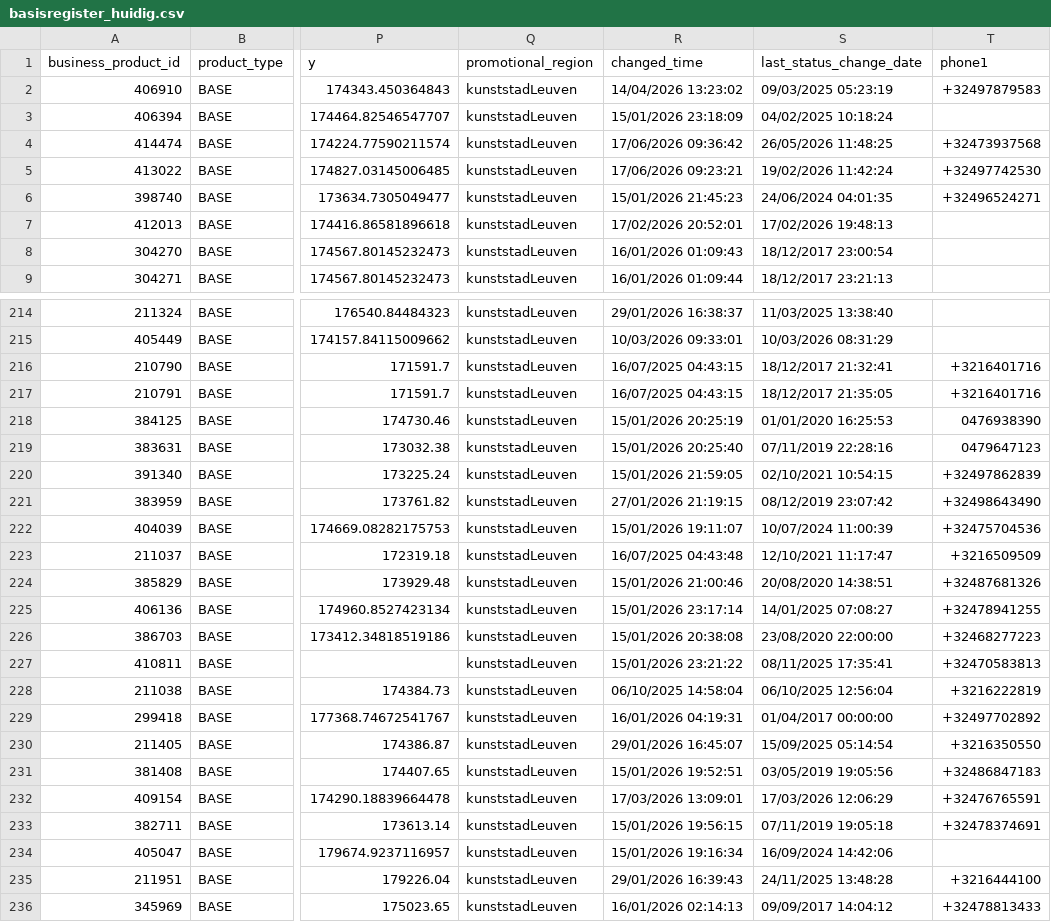
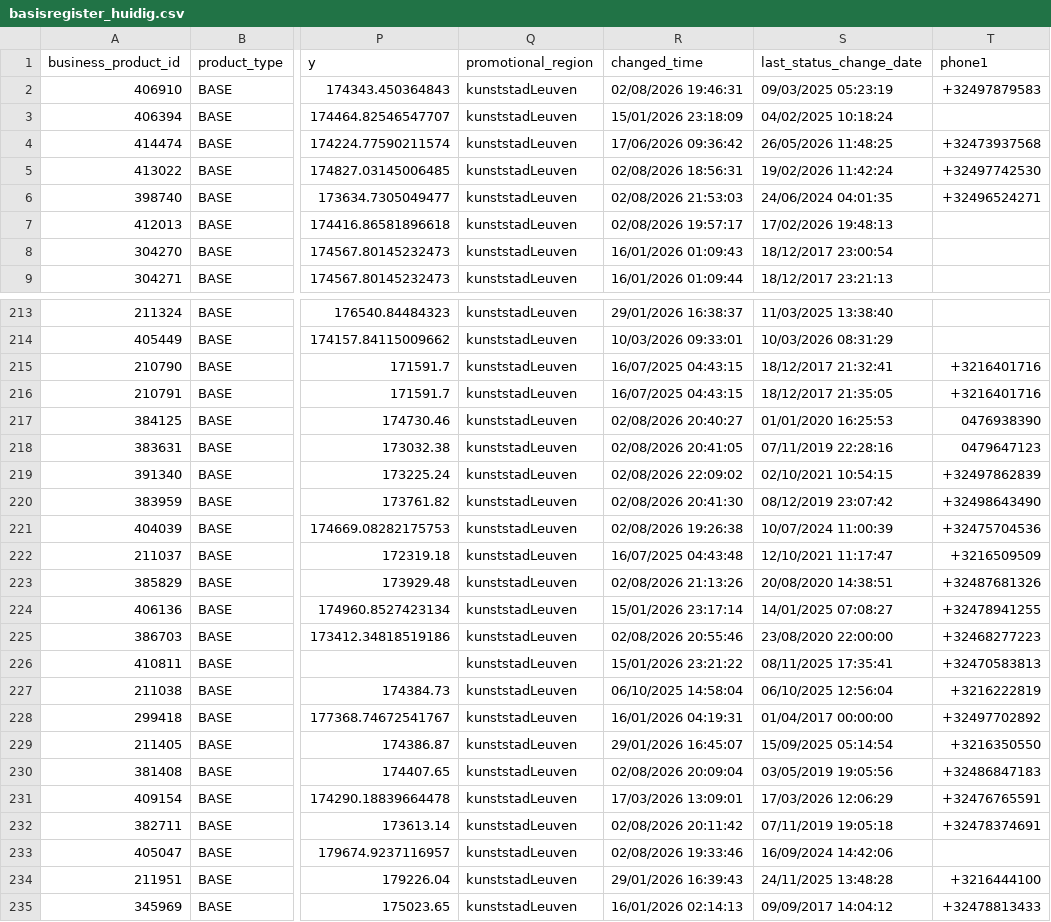
Before and after one commit to Alan-DG/basisregister-monitor, a CSV file: data/basisregister_huidig.csv, drawn as a sheet; only a part is shown, gaps mark what is left out; addresses are those after the commit; the diff covers the shown part only; the diff names each change by its address in the sheet, - before the commit and + after, or states it on an @@ line.

```diff
--- a/data/basisregister_huidig.csv
+++ b/data/basisregister_huidig.csv
-R2 (changed_time): 14/04/2026 13:23:02
+R2 (changed_time): 02/08/2026 19:46:31
-R5 (changed_time): 17/06/2026 09:23:21
+R5 (changed_time): 02/08/2026 18:56:31
-R6 (changed_time): 15/01/2026 21:45:23
+R6 (changed_time): 02/08/2026 21:53:03
-R7 (changed_time): 17/02/2026 20:52:01
+R7 (changed_time): 02/08/2026 19:57:17
-R217 (changed_time): 15/01/2026 20:25:19
+R217 (changed_time): 02/08/2026 20:40:27
-R218 (changed_time): 15/01/2026 20:25:40
+R218 (changed_time): 02/08/2026 20:41:05
-R219 (changed_time): 15/01/2026 21:59:05
+R219 (changed_time): 02/08/2026 22:09:02
-R220 (changed_time): 27/01/2026 21:19:15
+R220 (changed_time): 02/08/2026 20:41:30
-R221 (changed_time): 15/01/2026 19:11:07
+R221 (changed_time): 02/08/2026 19:26:38
-R223 (changed_time): 15/01/2026 21:00:46
+R223 (changed_time): 02/08/2026 21:13:26
-R225 (changed_time): 15/01/2026 20:38:08
+R225 (changed_time): 02/08/2026 20:55:46
-R230 (changed_time): 15/01/2026 19:52:51
+R230 (changed_time): 02/08/2026 20:09:04
-R232 (changed_time): 15/01/2026 19:56:15
+R232 (changed_time): 02/08/2026 20:11:42
-R233 (changed_time): 15/01/2026 19:16:34
+R233 (changed_time): 02/08/2026 19:33:46
```
Also changed, not shown: 1 removed row and 24 edited cells elsewhere in this file.
